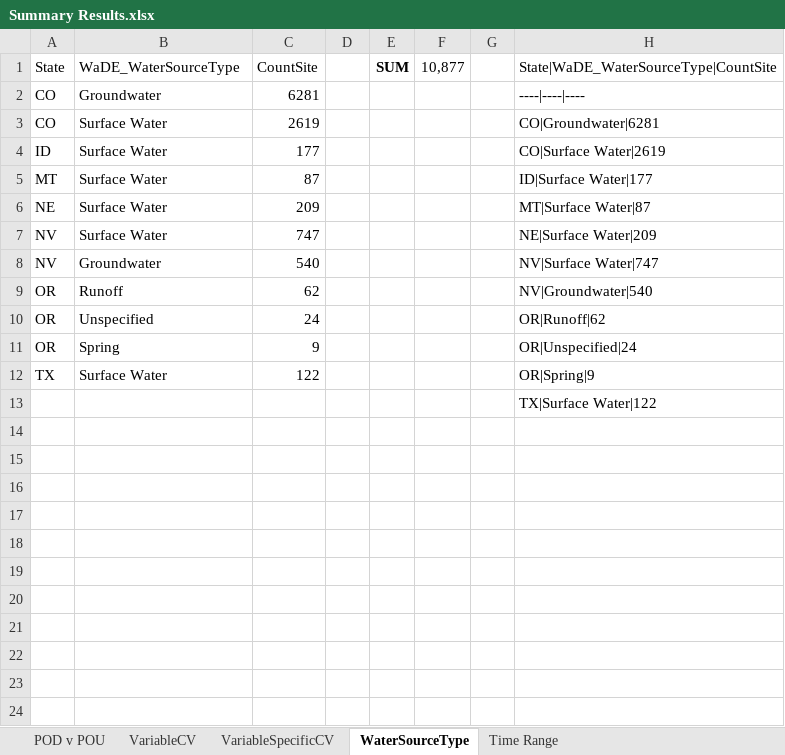
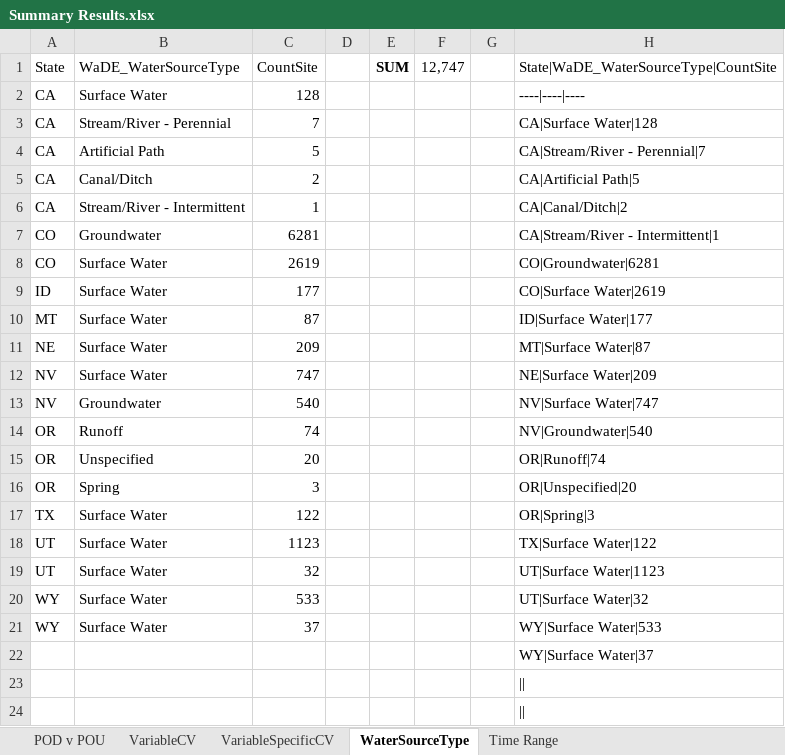
Before and after one commit to WSWCWaterDataExchange/WaDE-Side-Projects, an Excel workbook: 20230118 Summary of SSRO/Summary Results.xlsx, sheet WaterSourceType, drawn as a sheet; values as stored, in another font and other column widths than the file's, no borders; addresses are those after the commit; the diff names each change by its address in the sheet, - before the commit and + after, or states it on an @@ line.

```diff
--- a/20230118 Summary of SSRO/Summary Results.xlsx (sheet WaterSourceType)
+++ b/20230118 Summary of SSRO/Summary Results.xlsx (sheet WaterSourceType)
-F1: 10,877
+F1: 12,747
+row 2: CA | Surface Water | 128 |  |  |  |  | ----|----|----
+row 3: CA | Stream/River - Perennial | 7 |  |  |  |  | CA|Surface Water|128
+row 4: CA | Artificial Path | 5 |  |  |  |  | CA|Stream/River - Perennial|7
+row 5: CA | Canal/Ditch | 2 |  |  |  |  | CA|Artificial Path|5
+row 6: CA | Stream/River - Intermittent | 1 |  |  |  |  | CA|Canal/Ditch|2
-H7: ----|----|----
+H7: CA|Stream/River - Intermittent|1
-C14 (CountSite): 62
+C14 (CountSite): 74
-C15 (CountSite): 24
+C15 (CountSite): 20
-H15: OR|Runoff|62
+H15: OR|Runoff|74
-C16 (CountSite): 9
+C16 (CountSite): 3
-H16: OR|Unspecified|24
+H16: OR|Unspecified|20
-H17: OR|Spring|9
+H17: OR|Spring|3
+row 18: UT | Surface Water | 1123 |  |  |  |  | TX|Surface Water|122
+row 19: UT | Surface Water | 32 |  |  |  |  | UT|Surface Water|1123
+row 20: WY | Surface Water | 533 |  |  |  |  | UT|Surface Water|32
+row 21: WY | Surface Water | 37 |  |  |  |  | WY|Surface Water|533
-H22: TX|Surface Water|122
+H22: WY|Surface Water|37
+row 23: (empty)
+row 24: (empty)
```
Also changed, not shown: sheet VariableCV, sheet VariableSpecificCV, sheet POD v POU, sheet Time Range, formulas that keep their value, 5 other files.
